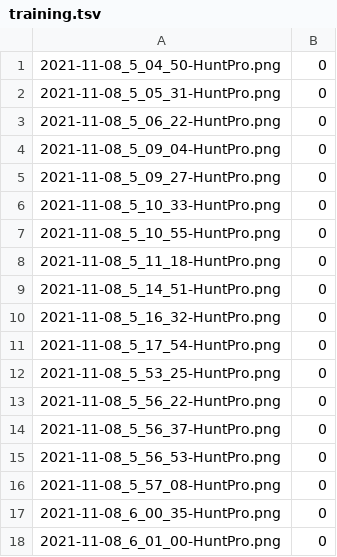
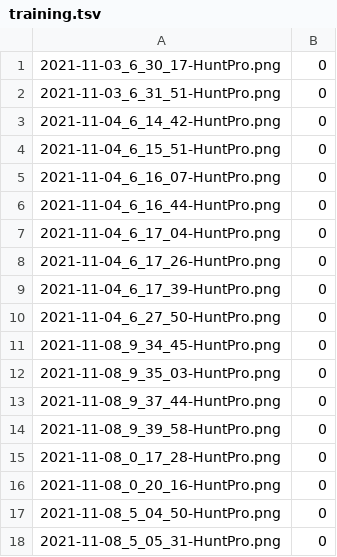
Before and after one commit to walker-121g/HPImgClassification, a TSV file: Assets/training.tsv, drawn as a sheet; only a part is shown; the shorter side is filled out with more unchanged rows; the diff names each change by its address in the sheet, - before the commit and + after, or states it on an @@ line.

```diff
--- a/Assets/training.tsv
+++ b/Assets/training.tsv
+row 1: 2021-11-03_6_30_17-HuntPro.png | 0
+row 2: 2021-11-03_6_31_51-HuntPro.png | 0
+row 3: 2021-11-04_6_14_42-HuntPro.png | 0
+row 4: 2021-11-04_6_15_51-HuntPro.png | 0
+row 5: 2021-11-04_6_16_07-HuntPro.png | 0
+row 6: 2021-11-04_6_16_44-HuntPro.png | 0
+row 7: 2021-11-04_6_17_04-HuntPro.png | 0
+row 8: 2021-11-04_6_17_26-HuntPro.png | 0
+row 9: 2021-11-04_6_17_39-HuntPro.png | 0
+row 10: 2021-11-04_6_27_50-HuntPro.png | 0
+row 11: 2021-11-08_9_34_45-HuntPro.png | 0
+row 12: 2021-11-08_9_35_03-HuntPro.png | 0
+row 13: 2021-11-08_9_37_44-HuntPro.png | 0
+row 14: 2021-11-08_9_39_58-HuntPro.png | 0
+row 15: 2021-11-08_0_17_28-HuntPro.png | 0
+row 16: 2021-11-08_0_20_16-HuntPro.png | 0
```
Also changed, not shown: Assets/temp.tsv.
